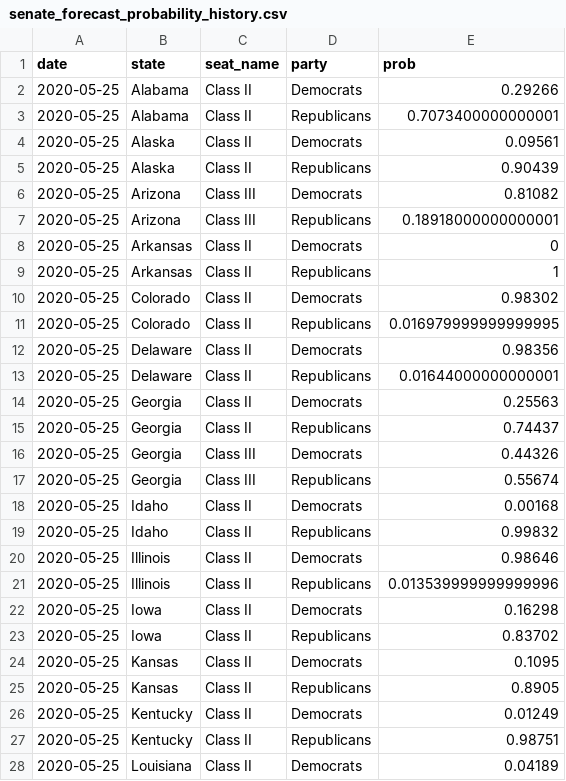
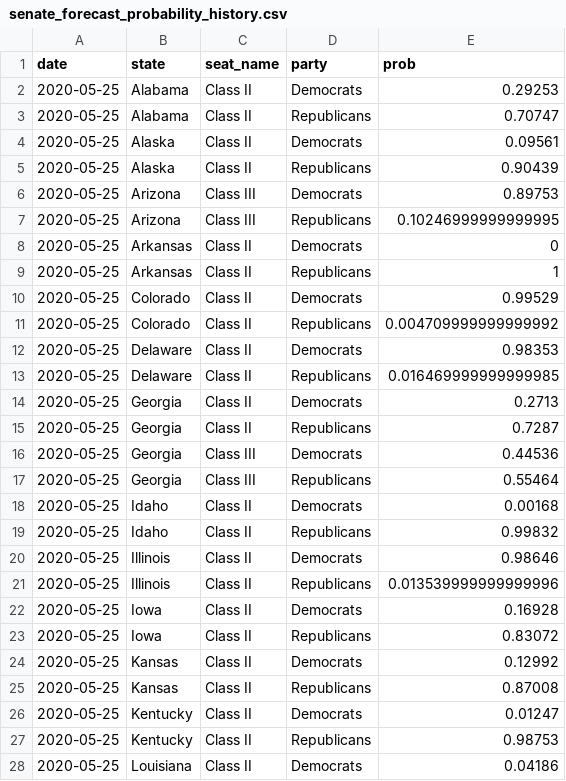
Before and after one commit to thisismactan/USA-2020, a CSV file: output/senate_forecast_probability_history.csv, drawn as a sheet; only a part is shown; the diff covers the shown part only.

```diff
--- a/output/senate_forecast_probability_history.csv
+++ b/output/senate_forecast_probability_history.csv
@@ -1,18 +1,18 @@
 date,state,seat_name,party,prob
-2020-05-25,Alabama,Class II,Democrats,0.29266
-2020-05-25,Alabama,Class II,Republicans,0.7073400000000001
+2020-05-25,Alabama,Class II,Democrats,0.29253
+2020-05-25,Alabama,Class II,Republicans,0.70747
 2020-05-25,Alaska,Class II,Democrats,0.09561
 2020-05-25,Alaska,Class II,Republicans,0.90439
-2020-05-25,Arizona,Class III,Democrats,0.81082
-2020-05-25,Arizona,Class III,Republicans,0.18918000000000001
+2020-05-25,Arizona,Class III,Democrats,0.89753
+2020-05-25,Arizona,Class III,Republicans,0.10246999999999995
 2020-05-25,Arkansas,Class II,Democrats,0
 2020-05-25,Arkansas,Class II,Republicans,1
-2020-05-25,Colorado,Class II,Democrats,0.98302
-2020-05-25,Colorado,Class II,Republicans,0.016979999999999995
-2020-05-25,Delaware,Class II,Democrats,0.98356
-2020-05-25,Delaware,Class II,Republicans,0.01644000000000001
-2020-05-25,Georgia,Class II,Democrats,0.25563
-2020-05-25,Georgia,Class II,Republicans,0.74437
-2020-05-25,Georgia,Class III,Democrats,0.44326
-2020-05-25,Georgia,Class III,Republicans,0.55674
+2020-05-25,Colorado,Class II,Democrats,0.99529
+2020-05-25,Colorado,Class II,Republicans,0.004709999999999992
+2020-05-25,Delaware,Class II,Democrats,0.98353
+2020-05-25,Delaware,Class II,Republicans,0.016469999999999985
+2020-05-25,Georgia,Class II,Democrats,0.2713
+2020-05-25,Georgia,Class II,Republicans,0.7287
+2020-05-25,Georgia,Class III,Democrats,0.44536
+2020-05-25,Georgia,Class III,Republicans,0.55464
 2020-05-25,Idaho,Class II,Democrats,0.00168
@@ -21,8 +21,8 @@ date,state,seat_name,party,prob
 2020-05-25,Illinois,Class II,Republicans,0.013539999999999996
-2020-05-25,Iowa,Class II,Democrats,0.16298
-2020-05-25,Iowa,Class II,Republicans,0.83702
-2020-05-25,Kansas,Class II,Democrats,0.1095
-2020-05-25,Kansas,Class II,Republicans,0.8905
-2020-05-25,Kentucky,Class II,Democrats,0.01249
-2020-05-25,Kentucky,Class II,Republicans,0.98751
-2020-05-25,Louisiana,Class II,Democrats,0.04189
+2020-05-25,Iowa,Class II,Democrats,0.16928
+2020-05-25,Iowa,Class II,Republicans,0.83072
+2020-05-25,Kansas,Class II,Democrats,0.12992
+2020-05-25,Kansas,Class II,Republicans,0.87008
+2020-05-25,Kentucky,Class II,Democrats,0.01247
+2020-05-25,Kentucky,Class II,Republicans,0.98753
+2020-05-25,Louisiana,Class II,Democrats,0.04186
```
Also changed, not shown: 31 edited cells elsewhere in this file, output/house_forecast_probability_history.csv, output/presidential_forecast_probabilities_history.csv, 2 other files.
